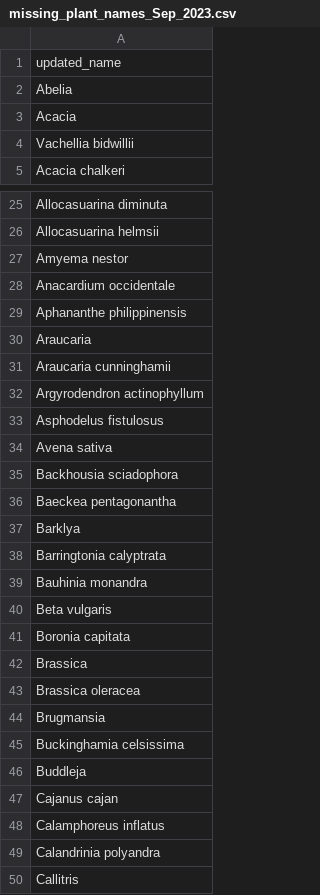
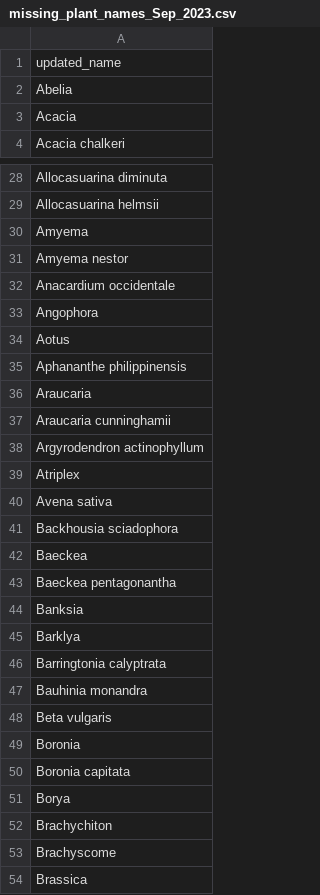
Before and after one commit to payalbal/ausinvertraits.addons, a CSV file: outputs/missing_plant_names_Sep_2023.csv, drawn as a sheet; only a part is shown, gaps mark what is left out; the shorter side is filled out with more unchanged rows; the diff covers the shown part only.

```diff
--- a/outputs/missing_plant_names_Sep_2023.csv
+++ b/outputs/missing_plant_names_Sep_2023.csv
@@ -3,3 +3,2 @@ Abelia
 Acacia
-Vachellia bidwillii
 Acacia chalkeri
@@ -26,4 +29,7 @@ Allocasuarina diminuta
 Allocasuarina helmsii
+Amyema
 Amyema nestor
 Anacardium occidentale
+Angophora
+Aotus
 Aphananthe philippinensis
@@ -32,6 +38,8 @@ Araucaria cunninghamii
 Argyrodendron actinophyllum
-Asphodelus fistulosus
+Atriplex
 Avena sativa
 Backhousia sciadophora
+Baeckea
 Baeckea pentagonantha
+Banksia
 Barklya
@@ -40,3 +48,7 @@ Bauhinia monandra
 Beta vulgaris
+Boronia
 Boronia capitata
+Borya
+Brachychiton
+Brachyscome
 Brassica
```
Also changed, not shown: 65 added rows, 6 removed rows and 6 edited cells elsewhere in this file, 6 other files.
